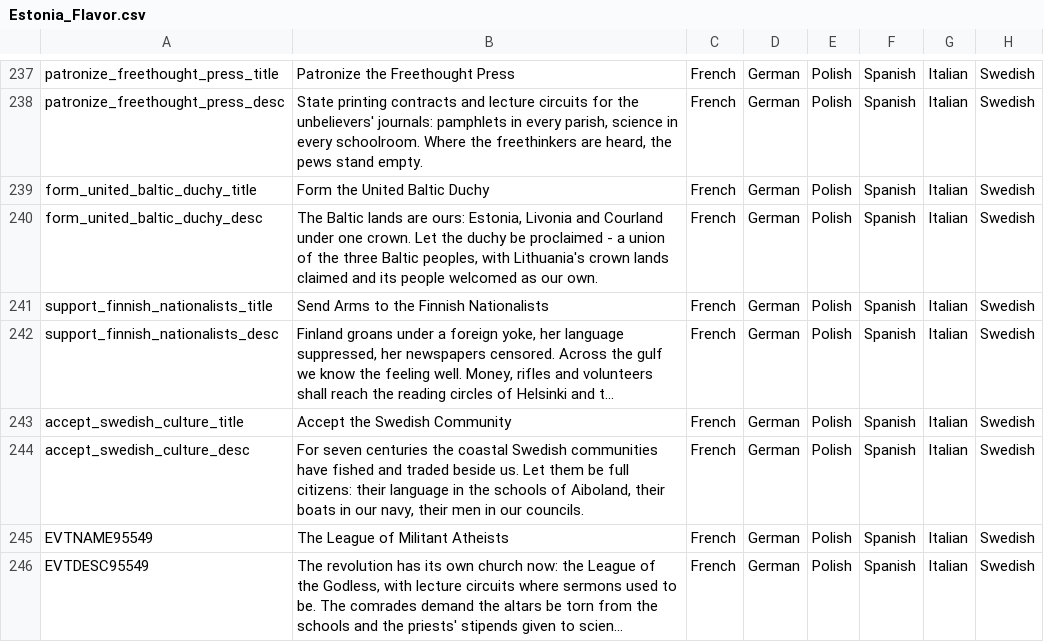
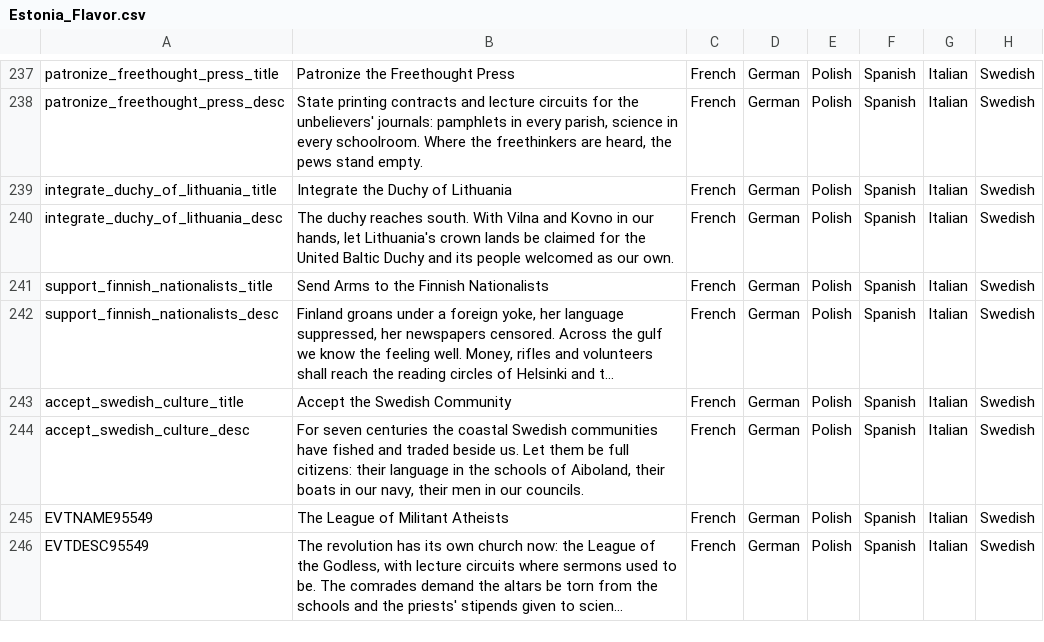
Before and after one commit to calebjamesrussell/Victoria-II-Baltic-Awakening, a CSV file: Estonia_Flavor/localisation/Estonia_Flavor.csv, drawn as a sheet; only a part is shown, gaps mark what is left out; long unchanged cells end in …; the diff names each change by its address in the sheet, - before the commit and + after, or states it on an @@ line.

Commit message:
Replace form_united_baltic_duchy with UBD-only Integrate the Duchy of Lithuania decision; vanilla formation left intact
Co-authored-by: calebjamesrussell <calebjamesrussell@users.noreply.github.com>

```diff
--- a/Estonia_Flavor/localisation/Estonia_Flavor.csv
+++ b/Estonia_Flavor/localisation/Estonia_Flavor.csv
-A239: form_united_baltic_duchy_title
+A239: integrate_duchy_of_lithuania_title
-B239: Form the United Baltic Duchy
+B239: Integrate the Duchy of Lithuania
-A240: form_united_baltic_duchy_desc
+A240: integrate_duchy_of_lithuania_desc
-B240: The Baltic lands are ours: Estonia, Livonia and Courland under one crown. Let the duchy be proclaimed - a union of the three Baltic peoples, with Lithuania's crown lands claimed and its…
+B240: The duchy reaches south. With Vilna and Kovno in our hands, let Lithuania's crown lands be claimed for the United Baltic Duchy and its…
```
Also changed, not shown: 2 other files.
